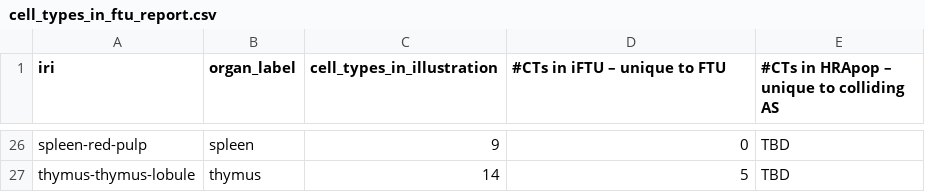
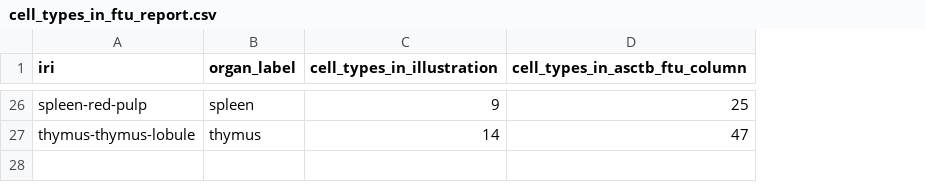
Before and after one commit to cns-iu/hra-ftu-explorer-supporting-information, a CSV file: data-preprocessor/reports/cell_types_in_ftu_report.csv, drawn as a sheet; only a part is shown, gaps mark what is left out; removed rows and columns are numbered as before the commit, all else as after; the diff covers the shown part only; the diff names each change by its address in the sheet, - before the commit and + after, or states it on an @@ line.

```diff
--- a/data-preprocessor/reports/cell_types_in_ftu_report.csv
+++ b/data-preprocessor/reports/cell_types_in_ftu_report.csv
-column E, row 1: #CTs in HRApop – unique to colliding AS; rows 26-27: TBD | TBD
-D1: #CTs in iFTU – unique to FTU
+D1: cell_types_in_asctb_ftu_column
-D26 (cell_types_in_asctb_ftu_column): 0
+D26 (cell_types_in_asctb_ftu_column): 25
-D27 (cell_types_in_asctb_ftu_column): 5
+D27 (cell_types_in_asctb_ftu_column): 47
```
Also changed, not shown: 7 added rows, 7 removed rows and 17 edited cells elsewhere in this file, 10 other files.
